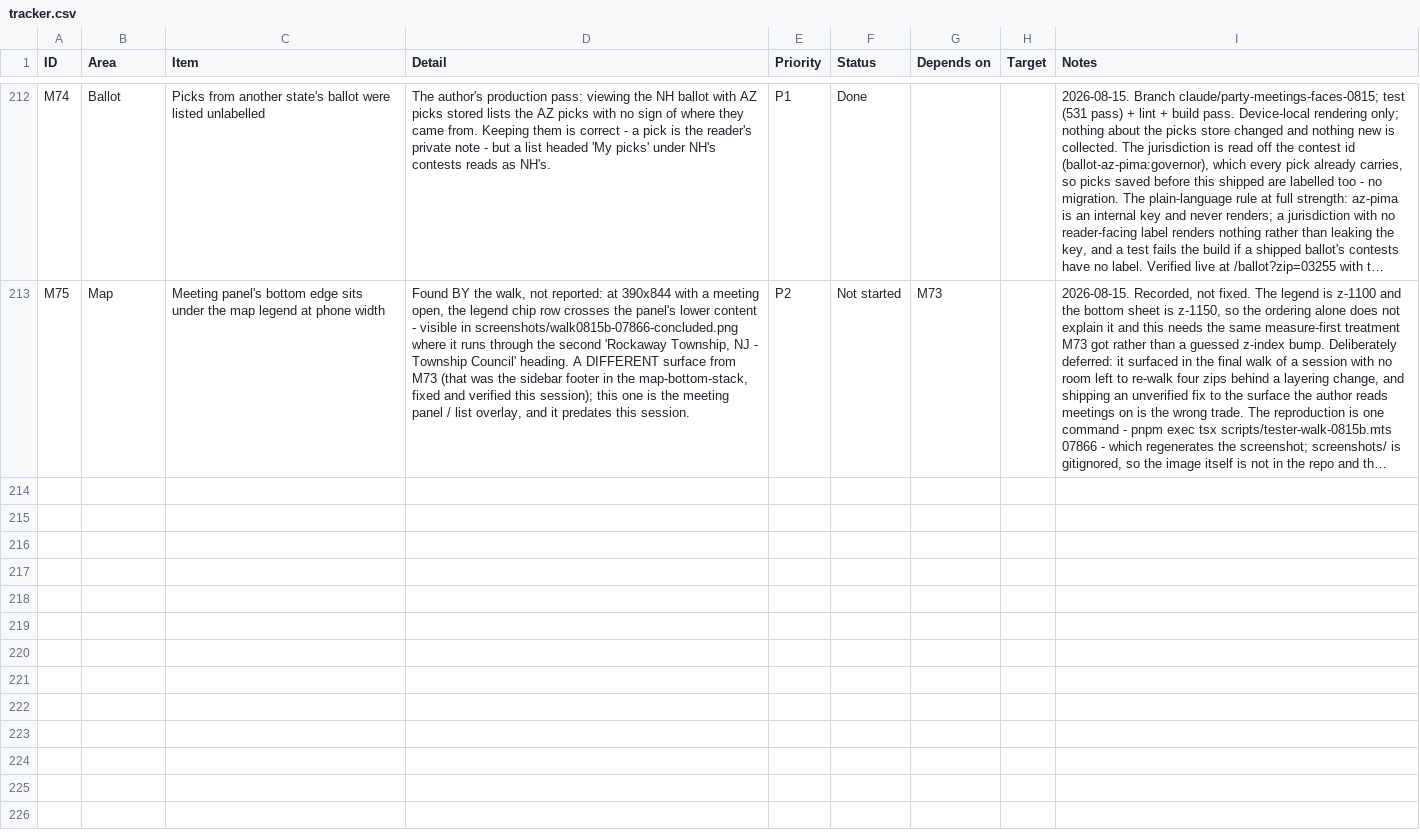
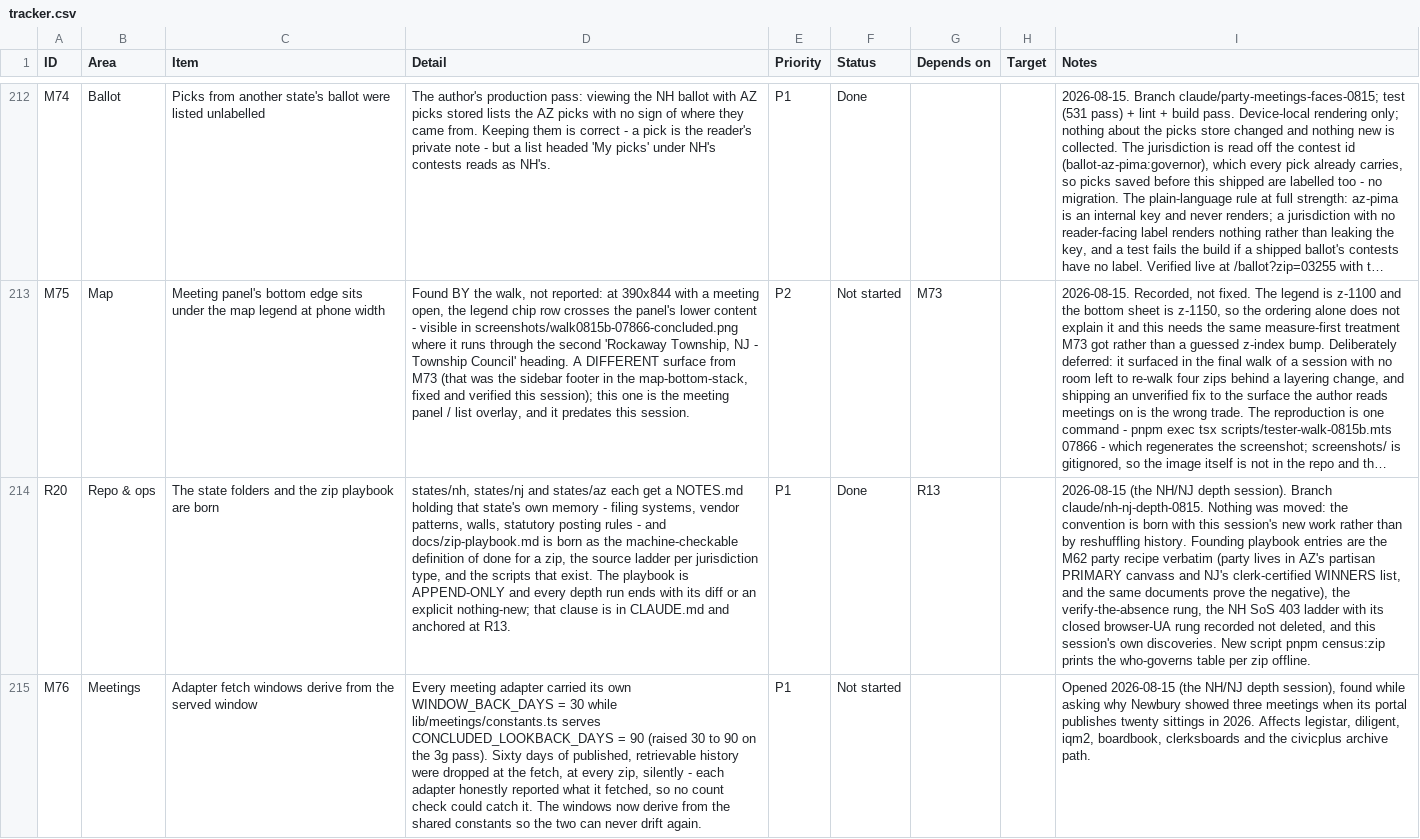
Before and after one commit to SeanJ22/meanwhile, a CSV file: docs/tracker.csv, drawn as a sheet; only a part is shown, gaps mark what is left out; long unchanged cells end in …; the diff names each change by its address in the sheet, - before the commit and + after, or states it on an @@ line.

```diff
--- a/docs/tracker.csv
+++ b/docs/tracker.csv
+row 214: R20 | Repo & ops | The state folders and the zip playbook are born | states/nh, states/nj and states/az each get a NOTES.md holding that state's own memory - filing systems, vendor patterns, walls, statutory posting rules - and docs/zip-playbook.md is born as the machine-checkable definition of done for a zip, the source ladder per jurisdiction type, and the scripts that exist. The playbook is APPEND-ONLY and every depth run ends with its diff or an explicit nothing-new; that clause is in CLAUDE.md and anchored at R13. | P1 | Done | R13 |  | 2026-08-15 (the NH/NJ depth session). Branch claude/nh-nj-depth-0815. Nothing was moved: the convention is born with this session's new work rather than by reshuffling history. Founding playbook entries are the M62 party recipe verbatim (party lives in AZ's partisan PRIMARY canvass and NJ's clerk-certified WINNERS list, and the same documents prove the negative), the verify-the-absence rung, the NH SoS 403 ladder with its closed browser-UA rung recorded not deleted, and this session's own discoveries. New script pnpm census:zip prints the who-governs table per zip offline.
+row 215: M76 | Meetings | Adapter fetch windows derive from the served window | Every meeting adapter carried its own WINDOW_BACK_DAYS = 30 while lib/meetings/constants.ts serves CONCLUDED_LOOKBACK_DAYS = 90 (raised 30 to 90 on the 3g pass). Sixty days of published, retrievable history were dropped at the fetch, at every zip, silently - each adapter honestly reported what it fetched, so no count check could catch it. The windows now derive from the shared constants so the two can never drift again. | P1 | Not started |  |  | Opened 2026-08-15 (the NH/NJ depth session), found while asking why Newbury showed three meetings when its portal publishes twenty sittings in 2026. Affects legistar, diligent, iqm2, boardbook, clerksboards and the civicplus archive path.
```
Also changed, not shown: 8 other files.
